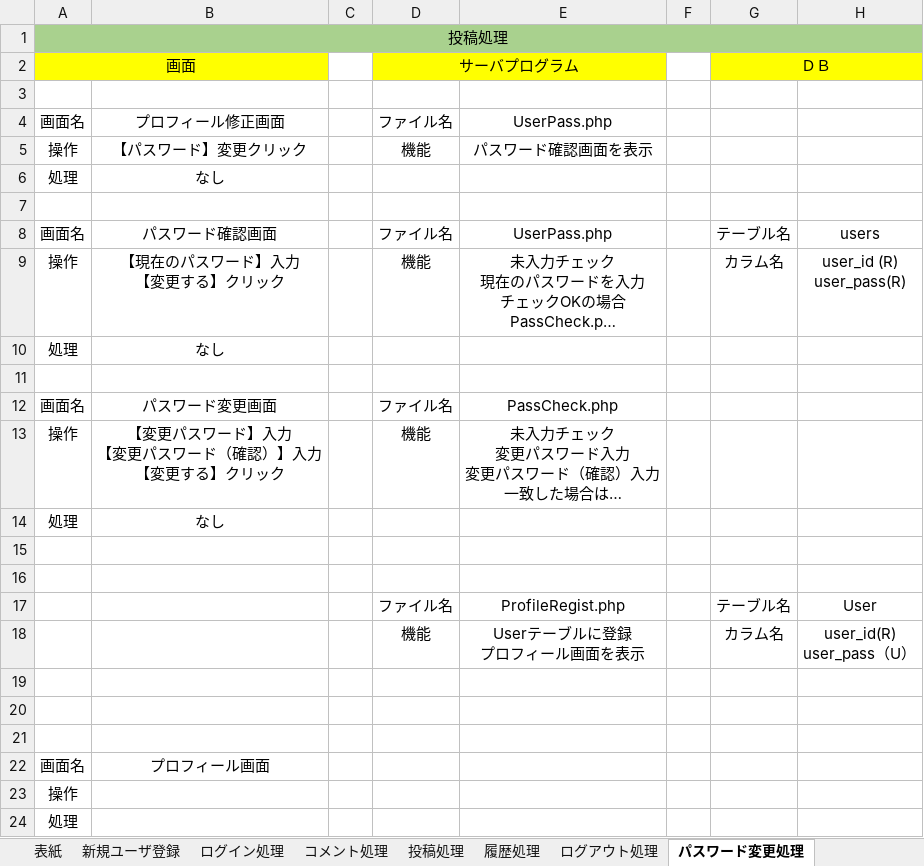
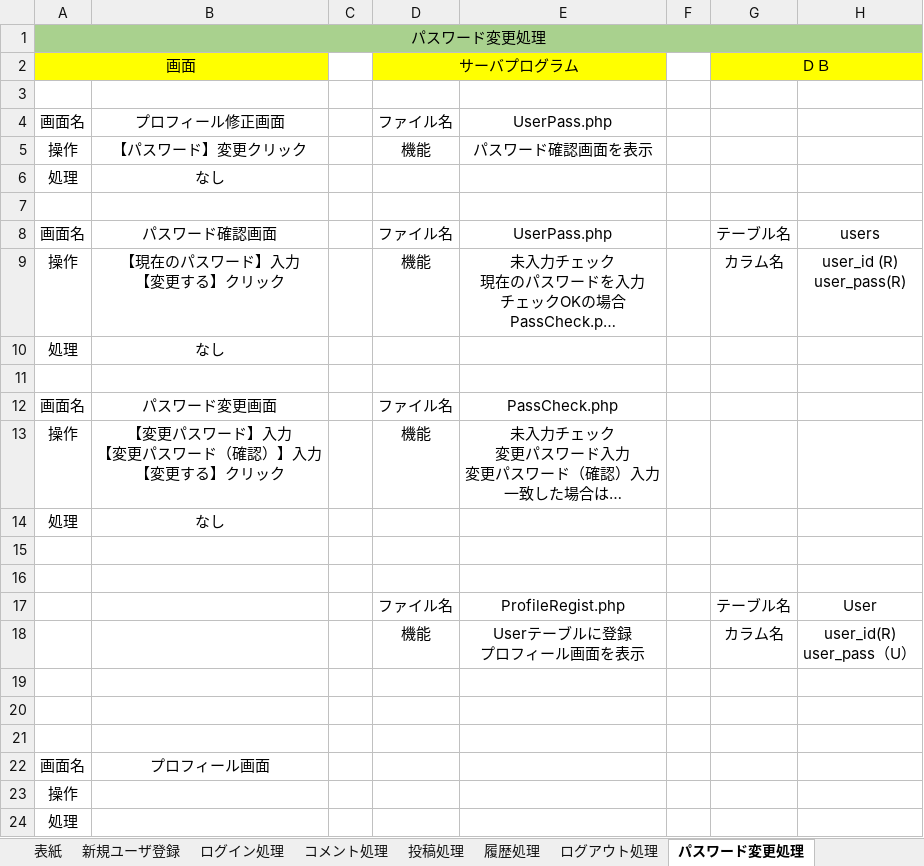
Before and after one commit to Kyospla/abcc_system_sd3e_grpA, an Excel workbook: 03_DB設計書/サーバサイド設計.xlsx, sheet パスワード変更処理, drawn as a sheet; long unchanged cells end in …; values as stored, in another font and other column widths than the file's, no borders; charts and pictures not drawn; the diff names each change by its address in the sheet, - before the commit and + after, or states it on an @@ line.

```diff
--- a/03_DB設計書/サーバサイド設計.xlsx (sheet パスワード変更処理)
+++ b/03_DB設計書/サーバサイド設計.xlsx (sheet パスワード変更処理)
-A1: 投稿処理
+A1: パスワード変更処理
```
Also changed, not shown: sheet 表紙, sheet プロフィール修正処理.
